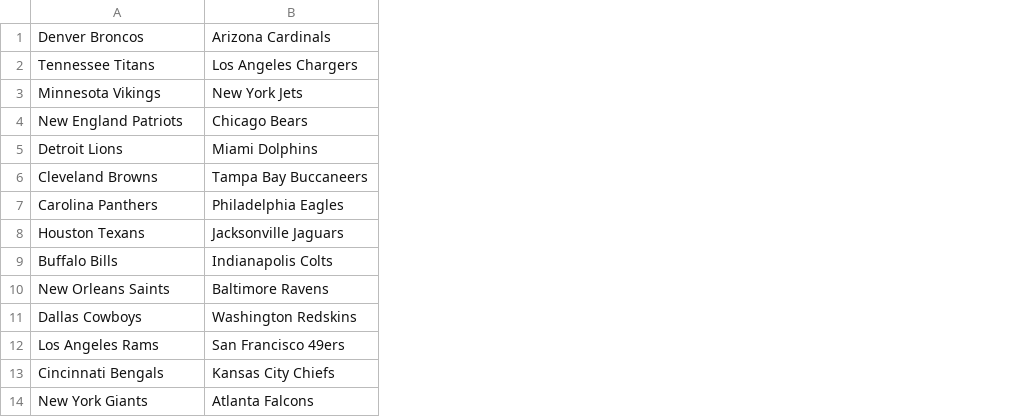
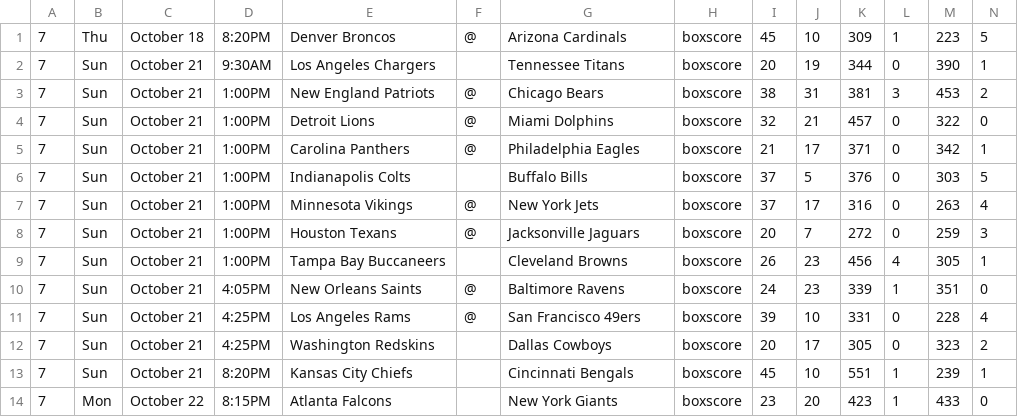
Before and after one commit to laimis/gamepredictions, a CSV file: input/predict_7.csv, drawn as a sheet; removed rows and columns are numbered as before the commit, all else as after; the diff names each change by its address in the sheet, - before the commit and + after, or states it on an @@ line.

Commit message:
predictionss for week 9

```diff
--- a/input/predict_7.csv
+++ b/input/predict_7.csv
+column A, row 1: 7; rows 3-5: all 7; row 8: 7; rows 10-11: 7 | 7
+column B, row 1: Thu; rows 3-5: all Sun; row 8: Sun; rows 10-11: Sun | Sun
+column C, row 1: October 18; rows 3-5: all October 21; row 8: October 21; rows 10-11: October 21 | October 21
+column D, row 1: 8:20PM; rows 3-5: all 1:00PM; row 8: 1:00PM; rows 10-11: 4:05PM | 4:25PM
+column F, row 1: @; rows 3-5: all @; row 8: @; rows 10-11: @ | @
+column H, row 1: boxscore; rows 3-5: all boxscore; row 8: boxscore; rows 10-11: boxscore | boxscore
+column I, row 1: 45; rows 3-5: 38 | 32 | 21; row 8: 20; rows 10-11: 24 | 39
+column J, row 1: 10; rows 3-5: 31 | 21 | 17; row 8: 7; rows 10-11: 23 | 10
+column K, row 1: 309; rows 3-5: 381 | 457 | 371; row 8: 272; rows 10-11: 339 | 331
+column L, row 1: 1; rows 3-5: 3 | 0 | 0; row 8: 0; rows 10-11: 1 | 0
+column M, row 1: 223; rows 3-5: 453 | 322 | 342; row 8: 259; rows 10-11: 351 | 228
+column N, row 1: 5; rows 3-5: 2 | 0 | 1; row 8: 3; rows 10-11: 0 | 4
-row 2: Tennessee Titans | Los Angeles Chargers
+row 2: 7 | Sun | October 21 | 9:30AM | Los Angeles Chargers |  | Tennessee Titans | boxscore | 20 | 19 | 344 | 0 | 390 | 1
-row 6: Cleveland Browns | Tampa Bay Buccaneers
+row 6: 7 | Sun | October 21 | 1:00PM | Indianapolis Colts |  | Buffalo Bills | boxscore | 37 | 5 | 376 | 0 | 303 | 5
@@ row 3 moved to row 7: 7 @@
-row 9: Buffalo Bills | Indianapolis Colts
+row 9: 7 | Sun | October 21 | 1:00PM | Tampa Bay Buccaneers |  | Cleveland Browns | boxscore | 26 | 23 | 456 | 4 | 305 | 1
-row 11: Dallas Cowboys | Washington Redskins
-row 13: Cincinnati Bengals | Kansas City Chiefs
-row 14: New York Giants | Atlanta Falcons
+row 12: 7 | Sun | October 21 | 4:25PM | Washington Redskins |  | Dallas Cowboys | boxscore | 20 | 17 | 305 | 0 | 323 | 2
+row 13: 7 | Sun | October 21 | 8:20PM | Kansas City Chiefs |  | Cincinnati Bengals | boxscore | 45 | 10 | 551 | 1 | 239 | 1
+row 14: 7 | Mon | October 22 | 8:15PM | Atlanta Falcons |  | New York Giants | boxscore | 23 | 20 | 423 | 1 | 433 | 0
```
Also changed, not shown: input/2018.csv, 2 other files.
